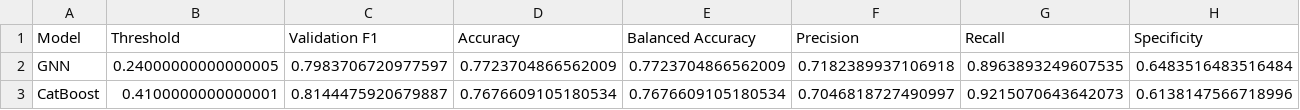
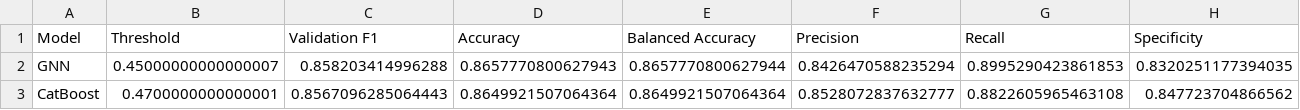
Before and after one commit to semkjaer/network_prediction, a CSV file: finetuning/finetuned_model_evaluation/test_metrics.csv, drawn as a sheet; only a part is shown; the diff covers the shown part only; the diff names each change by its address in the sheet, - before the commit and + after, or states it on an @@ line.

```diff
--- a/finetuning/finetuned_model_evaluation/test_metrics.csv
+++ b/finetuning/finetuned_model_evaluation/test_metrics.csv
-B2 (Threshold): 0.24000000000000005
+B2 (Threshold): 0.45000000000000007
-C2 (Validation F1): 0.7983706720977597
+C2 (Validation F1): 0.858203414996288
-D2 (Accuracy): 0.7723704866562009
+D2 (Accuracy): 0.8657770800627943
-E2 (Balanced Accuracy): 0.7723704866562009
+E2 (Balanced Accuracy): 0.8657770800627944
-F2 (Precision): 0.7182389937106918
+F2 (Precision): 0.8426470588235294
-G2 (Recall): 0.8963893249607535
+G2 (Recall): 0.8995290423861853
-H2 (Specificity): 0.6483516483516484
+H2 (Specificity): 0.8320251177394035
-B3 (Threshold): 0.4100000000000001
+B3 (Threshold): 0.4700000000000001
-C3 (Validation F1): 0.8144475920679887
+C3 (Validation F1): 0.8567096285064443
-D3 (Accuracy): 0.7676609105180534
+D3 (Accuracy): 0.8649921507064364
-E3 (Balanced Accuracy): 0.7676609105180534
+E3 (Balanced Accuracy): 0.8649921507064364
-F3 (Precision): 0.7046818727490997
+F3 (Precision): 0.8528072837632777
-G3 (Recall): 0.9215070643642073
+G3 (Recall): 0.8822605965463108
-H3 (Specificity): 0.6138147566718996
+H3 (Specificity): 0.847723704866562
```
Also changed, not shown: 1 added row, 1 removed row and 42 edited cells elsewhere in this file, finetuning/finetuned_model_evaluation/feature_importance/native_feature_importance.csv, finetuning/finetuned_model_evaluation/feature_importance/permutation_feature_importance.csv, 10 other files.
